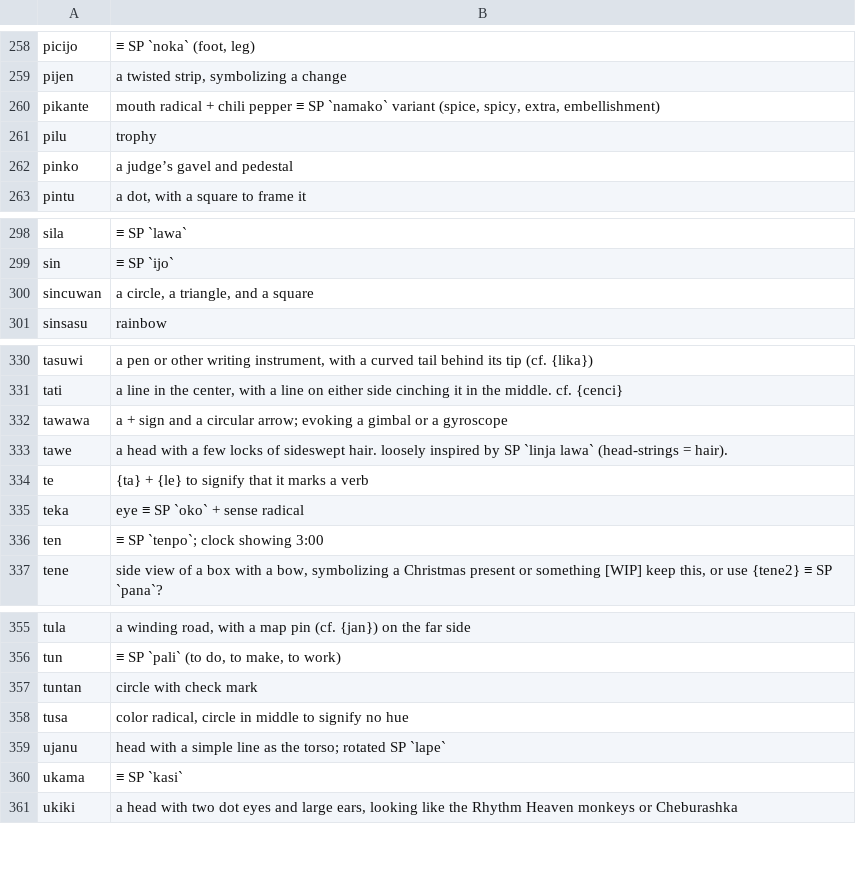
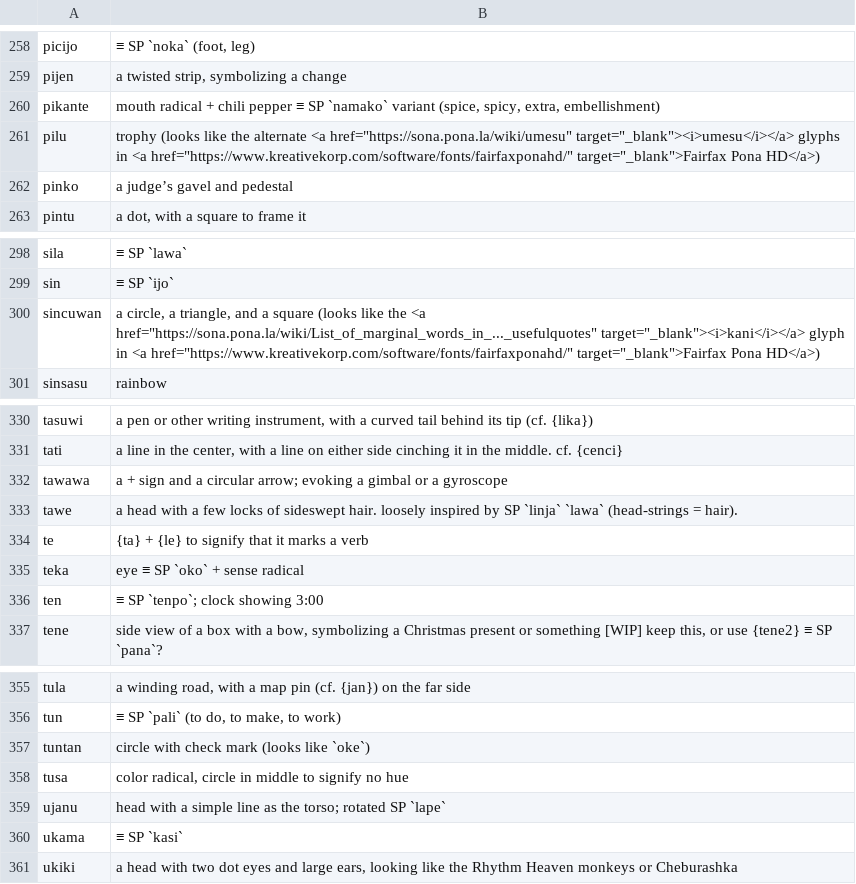
Before and after one commit to HaleyHalcyon/kokanu, a TSV file: docs/ikamatasuwi.tsv, drawn as a sheet; only a part is shown, gaps mark what is left out; the diff covers the shown part only.

```diff
--- a/docs/ikamatasuwi.tsv
+++ b/docs/ikamatasuwi.tsv
@@ -260,3 +260,3 @@ pijen	a twisted strip, symbolizing a change
 pikante	mouth radical + chili pepper ≡ SP `namako` variant (spice, spicy, extra, embellishment)
-pilu	trophy
+pilu	trophy  (looks like the alternate <a href="https://sona.pona.la/wiki/umesu" target="_blank"><i>umesu</i></a> glyphs in <a href="https://www.kreativekorp.com/software/fonts/fairfaxponahd/" target="_blank">Fairfax Pona HD</a>)
 pinko	a judge’s gavel and pedestal
@@ -299,3 +299,3 @@ sila	≡ SP `lawa`
 sin	≡ SP `ijo`
-sincuwan	a circle, a triangle, and a square
+sincuwan	a circle, a triangle, and a square (looks like the <a href="https://sona.pona.la/wiki/List_of_marginal_words_in_..._usefulquotes" target="_blank"><i>kani</i></a> glyph in <a href="https://www.kreativekorp.com/software/fonts/fairfaxponahd/" target="_blank">Fairfax Pona HD</a>)
 sinsasu	rainbow
@@ -332,3 +332,3 @@ tati	a line in the center, with a line on either side cinching it in the middle.
 tawawa	a + sign and a circular arrow; evoking a gimbal or a gyroscope
-tawe	a head with a few locks of sideswept hair. loosely inspired by SP `linja lawa` (head-strings = hair).
+tawe	a head with a few locks of sideswept hair. loosely inspired by SP `linja` `lawa` (head-strings = hair).
 te	{ta} + {le} to signify that it marks a verb
@@ -356,3 +356,3 @@ tula	a winding road, with a map pin (cf. {jan}) on the far side
 tun	≡ SP `pali` (to do, to make, to work)
-tuntan	circle with check mark
+tuntan	circle with check mark (looks like `oke`)
 tusa	color radical, circle in middle to signify no hue
```
Also changed, not shown: 6 edited cells elsewhere in this file.
